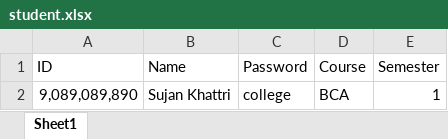
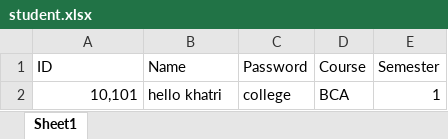
Before and after one commit to sudipthon/smartcanteen-, an Excel workbook: canteen/media/Student/student.xlsx, sheet Sheet1, drawn as a sheet; values as stored, in another font and other column widths than the file's, no borders; the diff names each change by its address in the sheet, - before the commit and + after, or states it on an @@ line.

```diff
--- a/canteen/media/Student/student.xlsx (sheet Sheet1)
+++ b/canteen/media/Student/student.xlsx (sheet Sheet1)
-A2 (ID): 9,089,089,890
+A2 (ID): 10,101
-B2 (Name): Sujan Khattri
+B2 (Name): hello khatri
```
Also changed, not shown: 20 other files.
